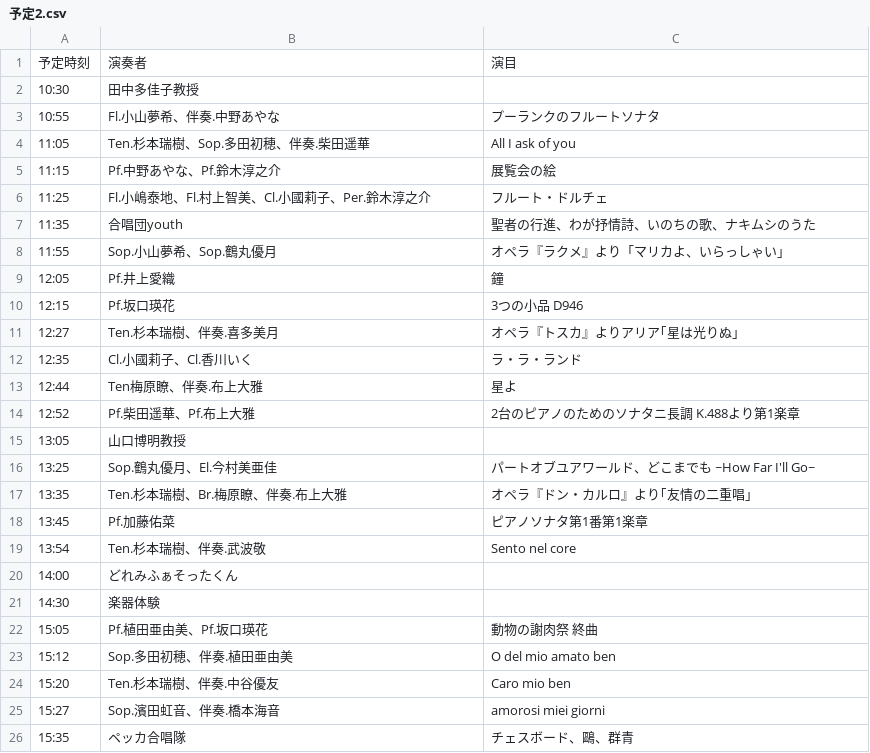
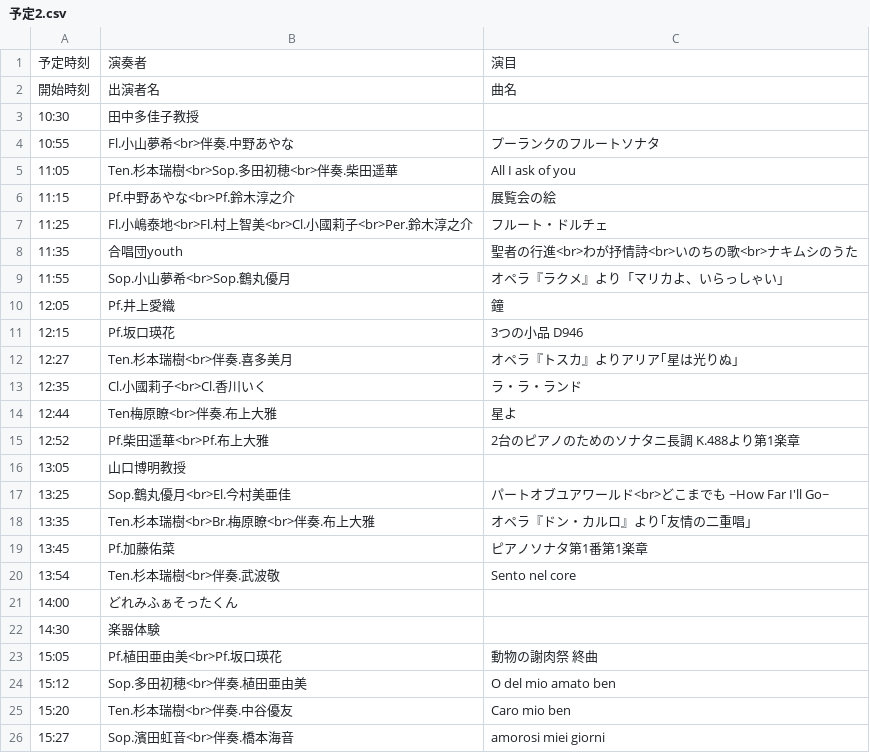
Before and after one commit to Peccatore/2023, a CSV file: 予定2.csv, drawn as a sheet.

```diff
--- a/予定2.csv
+++ b/予定2.csv
@@ -1,26 +1,26 @@
 予定時刻,演奏者,演目
+開始時刻,出演者名,曲名
 10:30,田中多佳子教授,
-10:55,Fl.小山夢希、伴奏.中野あやな,プーランクのフルートソナタ
-11:05,Ten.杉本瑞樹、Sop.多田初穂、伴奏.柴田遥華,All I ask of you
-11:15,Pf.中野あやな、Pf.鈴木淳之介,展覧会の絵
-11:25,Fl.小嶋泰地、Fl.村上智美、Cl.小國莉子、Per.鈴木淳之介,フルート・ドルチェ
-11:35,合唱団youth,聖者の行進、わが抒情詩、いのちの歌、ナキムシのうた
-11:55,Sop.小山夢希、Sop.鶴丸優月,オペラ『ラクメ』より「マリカよ、いらっしゃい」
+10:55,Fl.小山夢希<br>伴奏.中野あやな,プーランクのフルートソナタ
+11:05,Ten.杉本瑞樹<br>Sop.多田初穂<br>伴奏.柴田遥華,All I ask of you
+11:15,Pf.中野あやな<br>Pf.鈴木淳之介,展覧会の絵
+11:25,Fl.小嶋泰地<br>Fl.村上智美<br>Cl.小國莉子<br>Per.鈴木淳之介,フルート・ドルチェ
+11:35,合唱団youth,聖者の行進<br>わが抒情詩<br>いのちの歌<br>ナキムシのうた
+11:55,Sop.小山夢希<br>Sop.鶴丸優月,オペラ『ラクメ』より「マリカよ、いらっしゃい」
 12:05,Pf.井上愛織,鐘
 12:15,Pf.坂口瑛花,3つの小品　D946
-12:27,Ten.杉本瑞樹、伴奏.喜多美月,オペラ『トスカ』よりアリア｢星は光りぬ｣
-12:35,Cl.小國莉子、Cl.香川いく,ラ・ラ・ランド
-12:44,Ten梅原瞭、伴奏.布上大雅,星よ
-12:52,Pf.柴田遥華、Pf.布上大雅,2台のピアノのためのソナタニ長調 K.488より第1楽章
+12:27,Ten.杉本瑞樹<br>伴奏.喜多美月,オペラ『トスカ』よりアリア｢星は光りぬ｣
+12:35,Cl.小國莉子<br>Cl.香川いく,ラ・ラ・ランド
+12:44,Ten梅原瞭<br>伴奏.布上大雅,星よ
+12:52,Pf.柴田遥華<br>Pf.布上大雅,2台のピアノのためのソナタニ長調 K.488より第1楽章
 13:05,山口博明教授,
-13:25,Sop.鶴丸優月、El.今村美亜佳,パートオブユアワールド、どこまでも ~How Far I'll Go~
-13:35,Ten.杉本瑞樹、Br.梅原瞭、伴奏.布上大雅,オペラ『ドン・カルロ』より｢友情の二重唱｣
+13:25,Sop.鶴丸優月<br>El.今村美亜佳,パートオブユアワールド<br>どこまでも ~How Far I'll Go~
+13:35,Ten.杉本瑞樹<br>Br.梅原瞭<br>伴奏.布上大雅,オペラ『ドン・カルロ』より｢友情の二重唱｣
 13:45,Pf.加藤佑菜,ピアノソナタ第1番第1楽章
-13:54,Ten.杉本瑞樹、伴奏.武波敬,Sento nel core
+13:54,Ten.杉本瑞樹<br>伴奏.武波敬,Sento nel core
 14:00,どれみふぁそったくん,
 14:30,楽器体験 ,
-15:05,Pf.植田亜由美、Pf.坂口瑛花,動物の謝肉祭　終曲
-15:12,Sop.多田初穂、伴奏.植田亜由美, O del mio amato ben
-15:20,Ten.杉本瑞樹、伴奏.中谷優友,Caro mio ben
-15:27,Sop.濱田虹音、伴奏.橋本海音,amorosi miei giorni
-15:35,ペッカ合唱隊,チェスボード、鷗、群青
+15:05,Pf.植田亜由美<br>Pf.坂口瑛花,動物の謝肉祭　終曲
+15:12,Sop.多田初穂<br>伴奏.植田亜由美, O del mio amato ben
+15:20,Ten.杉本瑞樹<br>伴奏.中谷優友,Caro mio ben
+15:27,Sop.濱田虹音<br>伴奏.橋本海音,amorosi miei giorni
```
Also changed, not shown: 予定.csv.
